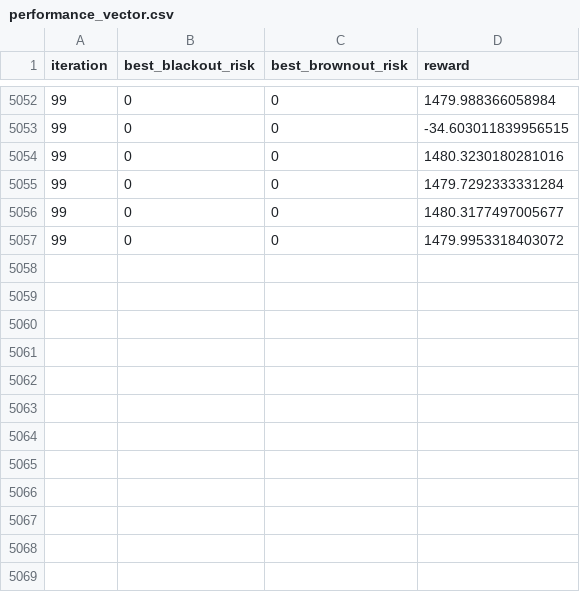
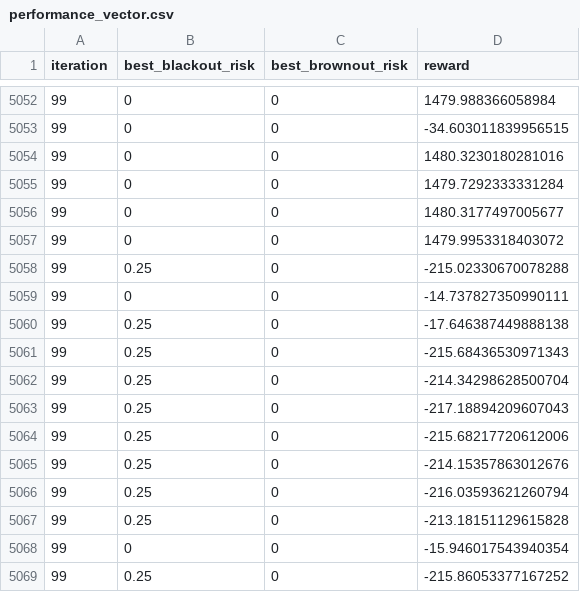
Before and after one commit to jacksonferrigno/Electricity-Demand-Predictor, a CSV file: performance_vector.csv, drawn as a sheet; only a part is shown, gaps mark what is left out.

```diff
--- a/performance_vector.csv
+++ b/performance_vector.csv
@@ -5057 +5057,13 @@ iteration,best_blackout_risk,best_brownout_risk,reward
 99,0,0,1479.9953318403072
+99,0.25,0,-215.02330670078288
+99,0,0,-14.737827350990111
+99,0.25,0,-17.646387449888138
+99,0.25,0,-215.68436530971343
+99,0.25,0,-214.34298628500704
+99,0.25,0,-217.18894209607043
+99,0.25,0,-215.68217720612006
+99,0.25,0,-214.15357863012676
+99,0.25,0,-216.03593621260794
+99,0.25,0,-213.18151129615828
+99,0,0,-15.946017543940354
+99,0.25,0,-215.86053377167252
```
Also changed, not shown: 2 other files.
